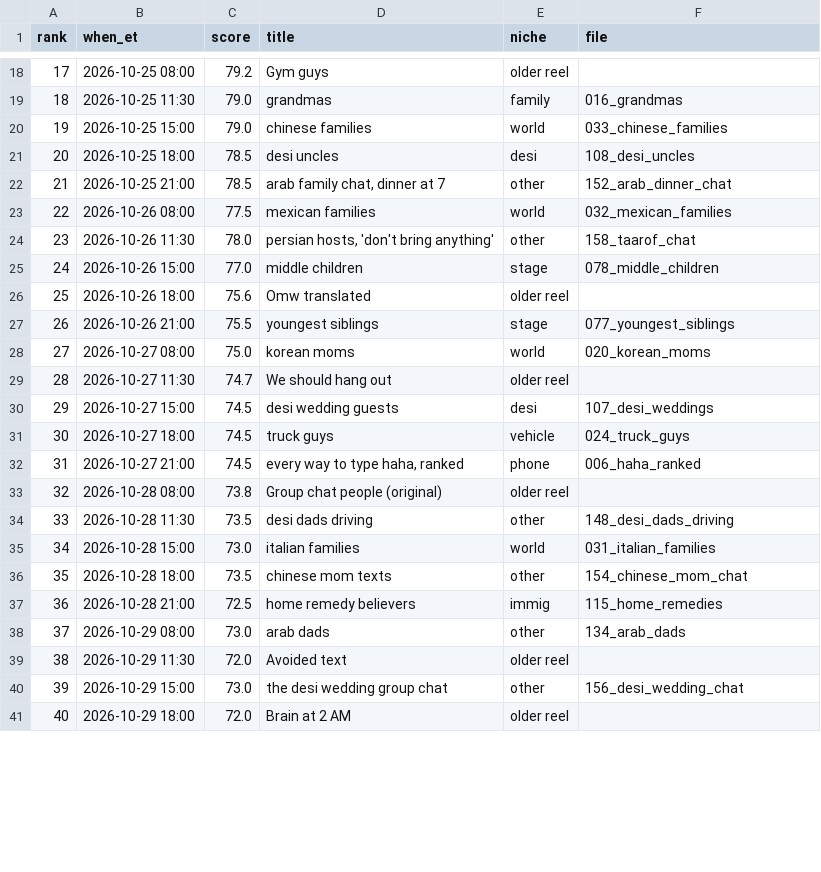
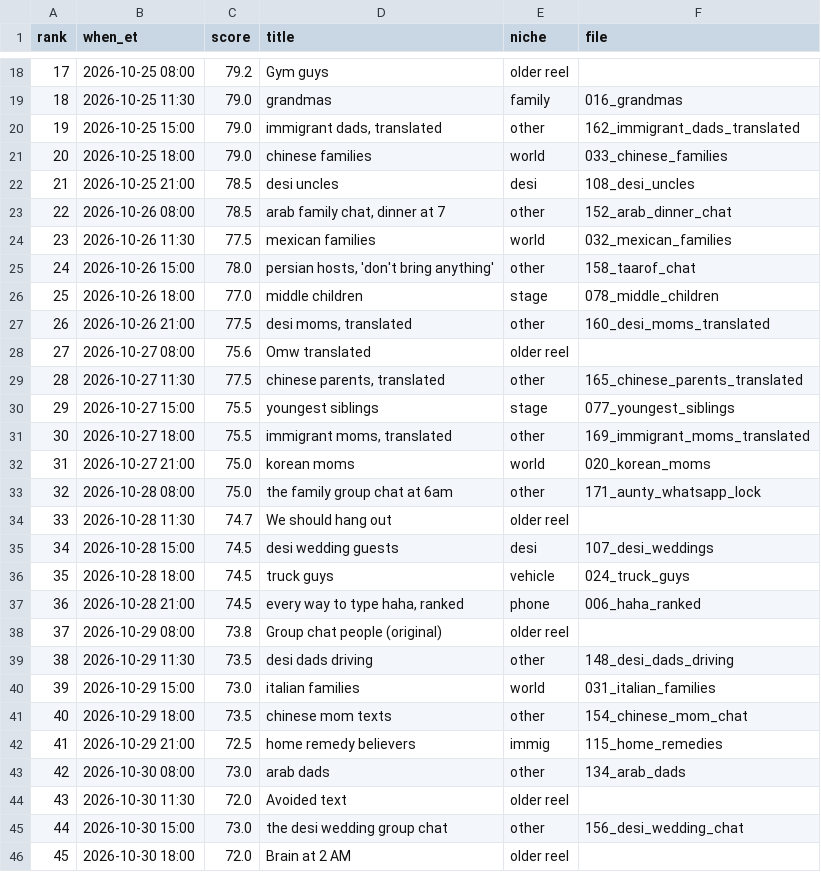
Before and after one commit to andrewrafael01/sorry-posts, a CSV file: reels/schedule_ranked.csv, drawn as a sheet; only a part is shown, gaps mark what is left out; addresses are those after the commit; the diff covers the shown part only; the diff names each change by its address in the sheet, - before the commit and + after, or states it on an @@ line.

```diff
--- a/reels/schedule_ranked.csv
+++ b/reels/schedule_ranked.csv
-D20 (title): chinese families
+D20 (title): immigrant dads, translated
-E20 (niche): world
+E20 (niche): other
-F20 (file): 033_chinese_families
+F20 (file): 162_immigrant_dads_translated
+row 21: 20 | 2026-10-25 18:00 | 79.0 | chinese families | world | 033_chinese_families
@@ column A (rank) renumbered between rows 22 and 67 @@
-B22 (when_et): 2026-10-25 18:00
+B22 (when_et): 2026-10-25 21:00
-B23 (when_et): 2026-10-25 21:00
+B23 (when_et): 2026-10-26 08:00
-B24 (when_et): 2026-10-26 08:00
+B24 (when_et): 2026-10-26 11:30
-B25 (when_et): 2026-10-26 11:30
+B25 (when_et): 2026-10-26 15:00
-B26 (when_et): 2026-10-26 15:00
+B26 (when_et): 2026-10-26 18:00
+row 27: 26 | 2026-10-26 21:00 | 77.5 | desi moms, translated | other | 160_desi_moms_translated
-B28 (when_et): 2026-10-26 18:00
+B28 (when_et): 2026-10-27 08:00
+row 29: 28 | 2026-10-27 11:30 | 77.5 | chinese parents, translated | other | 165_chinese_parents_translated
-B30 (when_et): 2026-10-26 21:00
+B30 (when_et): 2026-10-27 15:00
+row 31: 30 | 2026-10-27 18:00 | 75.5 | immigrant moms, translated | other | 169_immigrant_moms_translated
-B32 (when_et): 2026-10-27 08:00
+B32 (when_et): 2026-10-27 21:00
+row 33: 32 | 2026-10-28 08:00 | 75.0 | the family group chat at 6am | other | 171_aunty_whatsapp_lock
-B34 (when_et): 2026-10-27 11:30
+B34 (when_et): 2026-10-28 11:30
-B35 (when_et): 2026-10-27 15:00
+B35 (when_et): 2026-10-28 15:00
-B36 (when_et): 2026-10-27 18:00
+B36 (when_et): 2026-10-28 18:00
-B37 (when_et): 2026-10-27 21:00
+B37 (when_et): 2026-10-28 21:00
-B38 (when_et): 2026-10-28 08:00
+B38 (when_et): 2026-10-29 08:00
-B39 (when_et): 2026-10-28 11:30
+B39 (when_et): 2026-10-29 11:30
-B40 (when_et): 2026-10-28 15:00
+B40 (when_et): 2026-10-29 15:00
-B41 (when_et): 2026-10-28 18:00
+B41 (when_et): 2026-10-29 18:00
-B42 (when_et): 2026-10-28 21:00
+B42 (when_et): 2026-10-29 21:00
-B43 (when_et): 2026-10-29 08:00
+B43 (when_et): 2026-10-30 08:00
-B44 (when_et): 2026-10-29 11:30
+B44 (when_et): 2026-10-30 11:30
-B45 (when_et): 2026-10-29 15:00
+B45 (when_et): 2026-10-30 15:00
-B46 (when_et): 2026-10-29 18:00
+B46 (when_et): 2026-10-30 18:00
```
Also changed, not shown: 9 added rows, 2 removed rows and 13 edited cells elsewhere in this file, 18 other files.
